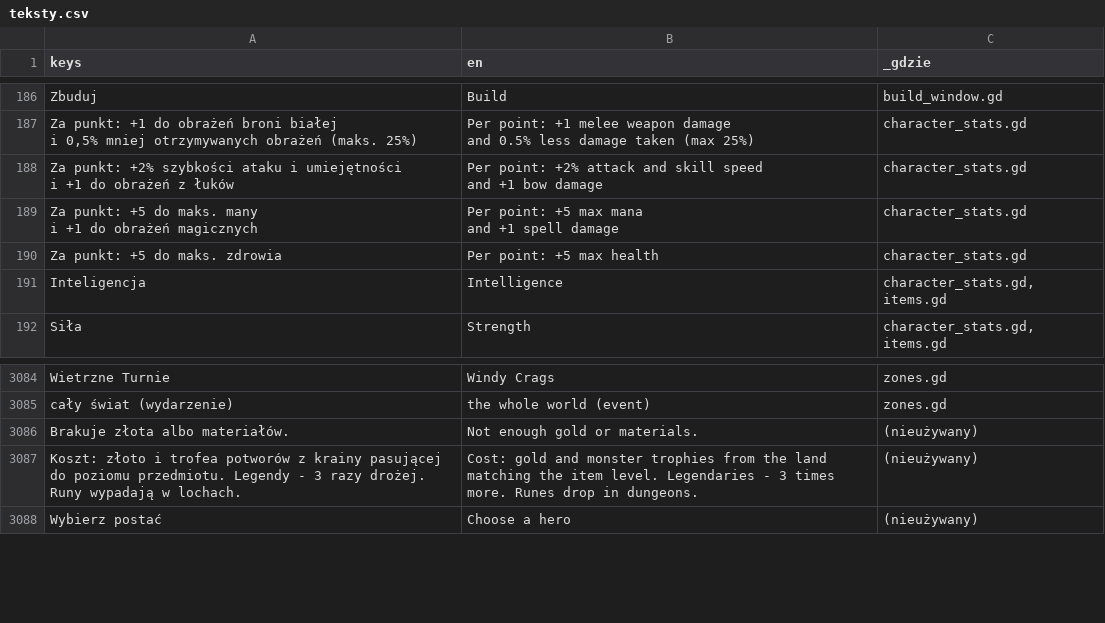
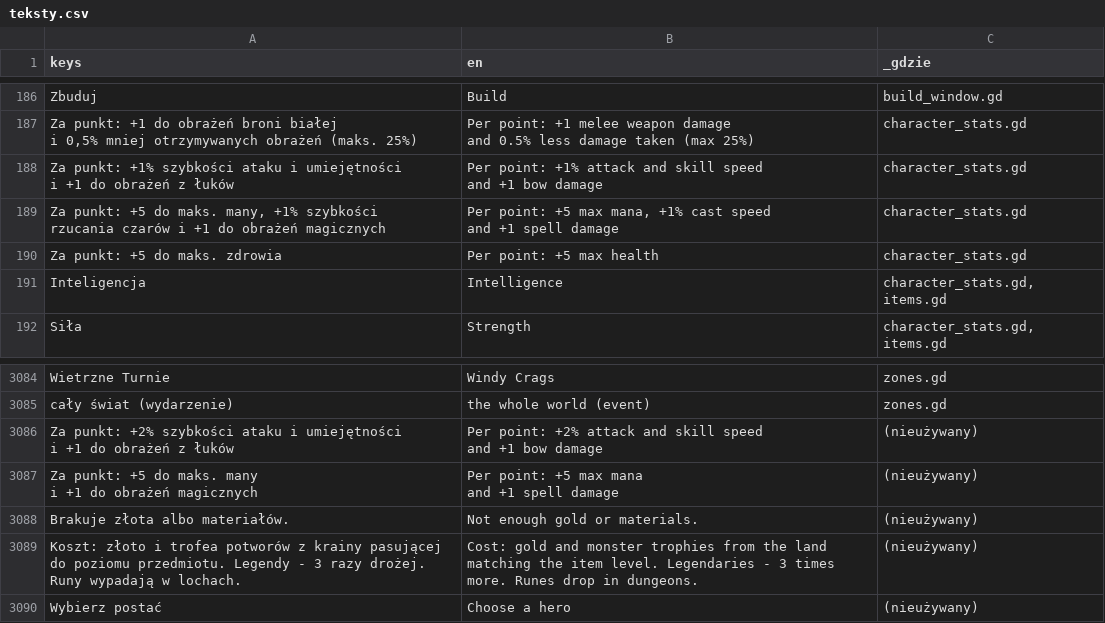
Before and after one commit to slota145/Watra, a CSV file: translations/teksty.csv, drawn as a sheet; only a part is shown, gaps mark what is left out; ↵ is a line break in a cell; the diff names each change by its address in the sheet, - before the commit and + after, or states it on an @@ line.

```diff
--- a/translations/teksty.csv
+++ b/translations/teksty.csv
-A188 (keys): Za punkt: +2% szybkości ataku…
+A188 (keys): Za punkt: +1% szybkości ataku…
-B188 (en): Per point: +2% attack and…
+B188 (en): Per point: +1% attack and…
-A189 (keys): …do maks. many ↵ i +1…
+A189 (keys): …do maks. many, +1% szybkości ↵ rzucania czarów i +1…
-B189 (en): …+5 max mana ↵ and +1…
+B189 (en): …+5 max mana, +1% cast speed ↵ and +1…
+row 3086: Za punkt: +2% szybkości ataku i umiejętności ↵ i +1 do obrażeń z łuków | Per point: +2% attack and skill speed ↵ and +1 bow damage | (nieużywany)
+row 3087: Za punkt: +5 do maks. many ↵ i +1 do obrażeń magicznych | Per point: +5 max mana ↵ and +1 spell damage | (nieużywany)
```
Also changed, not shown: 5 other files.
